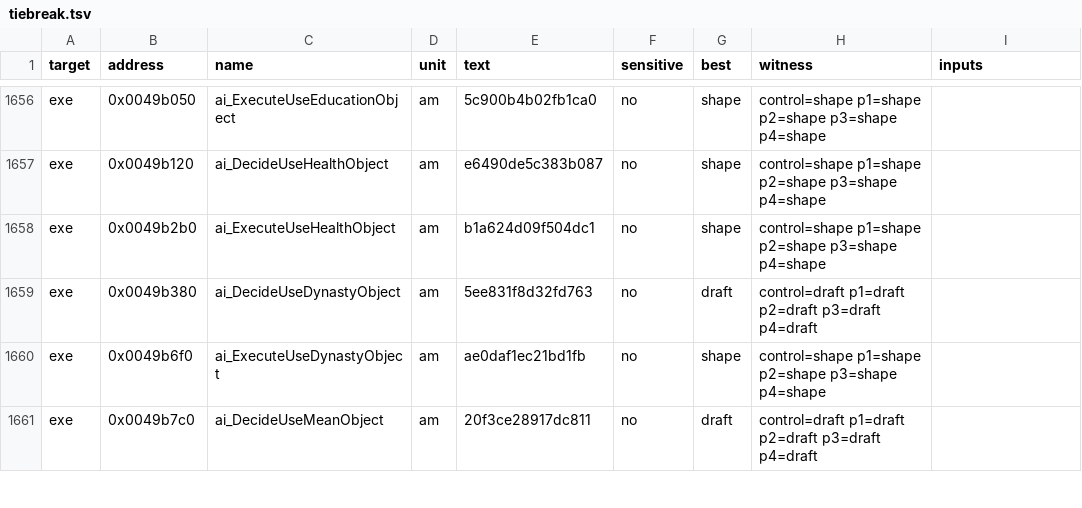
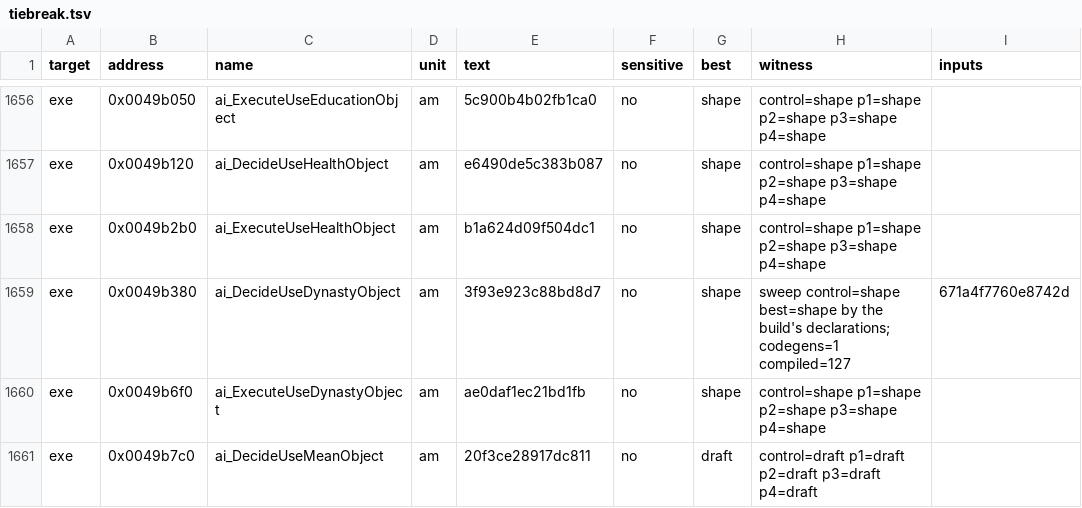
Before and after one commit to andre-tebart/gildegold, a TSV file: ledger/tiebreak.tsv, drawn as a sheet; only a part is shown, gaps mark what is left out.

```diff
--- a/ledger/tiebreak.tsv
+++ b/ledger/tiebreak.tsv
@@ -1658,3 +1658,3 @@ exe	0x0049b120	ai_DecideUseHealthObject	am	e6490de5c383b087	no	shape	control=sha
 exe	0x0049b2b0	ai_ExecuteUseHealthObject	am	b1a624d09f504dc1	no	shape	control=shape p1=shape p2=shape p3=shape p4=shape	
-exe	0x0049b380	ai_DecideUseDynastyObject	am	5ee831f8d32fd763	no	draft	control=draft p1=draft p2=draft p3=draft p4=draft	
+exe	0x0049b380	ai_DecideUseDynastyObject	am	3f93e923c88bd8d7	no	shape	sweep control=shape best=shape by the build's declarations; codegens=1 compiled=127	671a4f7760e8742d
 exe	0x0049b6f0	ai_ExecuteUseDynastyObject	am	ae0daf1ec21bd1fb	no	shape	control=shape p1=shape p2=shape p3=shape p4=shape	
```
Also changed, not shown: 2 other files.
